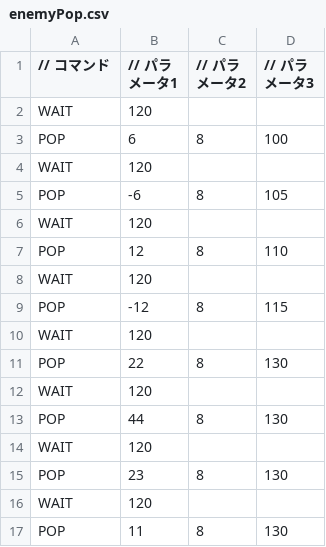
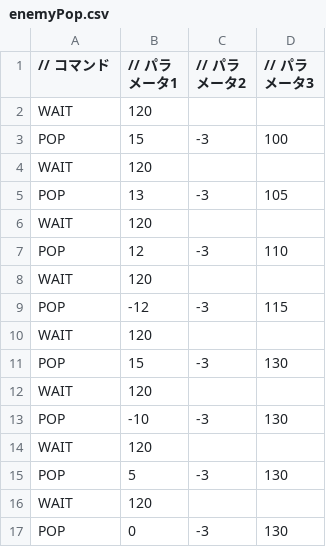
Before and after one commit to Tomoki0827223/TD_2366, a CSV file: DirectXGame/Resources/enemyPop.csv, drawn as a sheet.

```diff
--- a/DirectXGame/Resources/enemyPop.csv
+++ b/DirectXGame/Resources/enemyPop.csv
@@ -2,16 +2,16 @@
 WAIT,120,,
-POP,6,8,100
+POP,15,-3,100
 WAIT,120,,
-POP,-6,8,105
+POP,13,-3,105
 WAIT,120,,
-POP,12,8,110
+POP,12,-3,110
 WAIT,120,,
-POP,-12,8,115
+POP,-12,-3,115
 WAIT,120,,
-POP,22,8,130
+POP,15,-3,130
 WAIT,120,,
-POP,44,8,130
+POP,-10,-3,130
 WAIT,120,,
-POP,23,8,130
+POP,5,-3,130
 WAIT,120,,
-POP,11,8,130
+POP,0,-3,130
```
Also changed, not shown: 4 other files.
